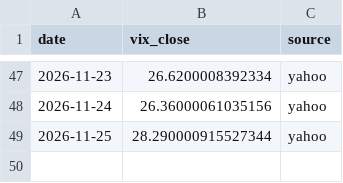
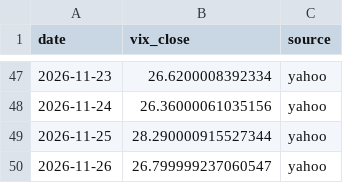
Before and after one commit to Najam0786/risk-aware-stock-forecasting, a CSV file: data/live/vix_live.csv, drawn as a sheet; only a part is shown, gaps mark what is left out.

Commit message:
Live data refresh 2026-11-27

```diff
--- a/data/live/vix_live.csv
+++ b/data/live/vix_live.csv
@@ -49 +49,2 @@ date,vix_close,source
 2026-11-25,28.290000915527344,yahoo
+2026-11-26,26.799999237060547,yahoo
```
Also changed, not shown: 1 other file.
